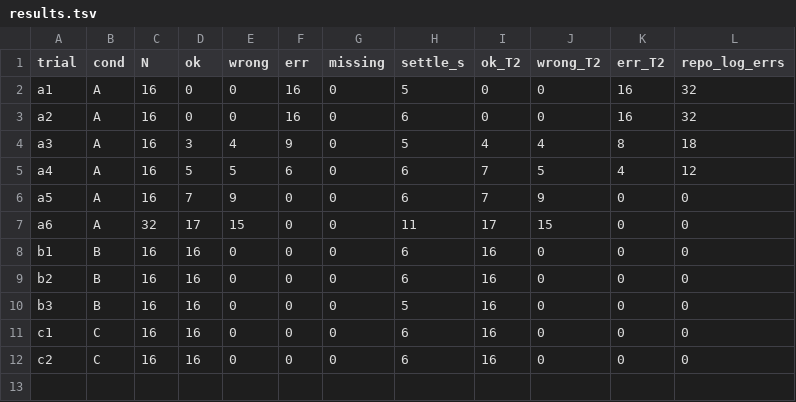
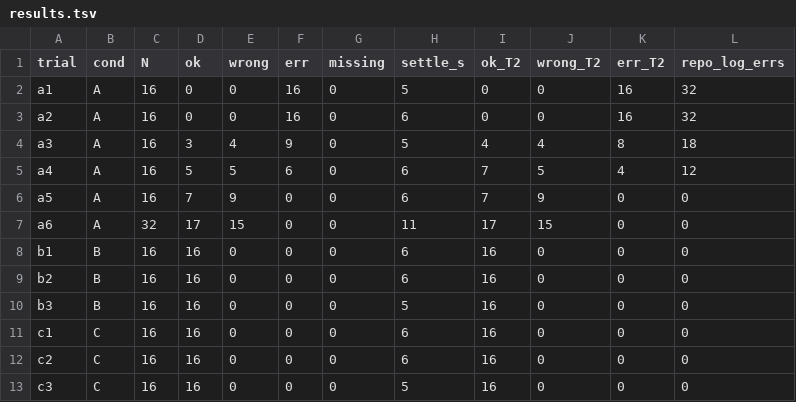
Before and after one commit to xiaobaowan1988/Okdev, a TSV file: experiments/argocd-race/results.tsv, drawn as a sheet; the diff names each change by its address in the sheet, - before the commit and + after, or states it on an @@ line.

```diff
--- a/experiments/argocd-race/results.tsv
+++ b/experiments/argocd-race/results.tsv
+row 13: c3 | C | 16 | 16 | 0 | 0 | 0 | 5 | 16 | 0 | 0 | 0
```
